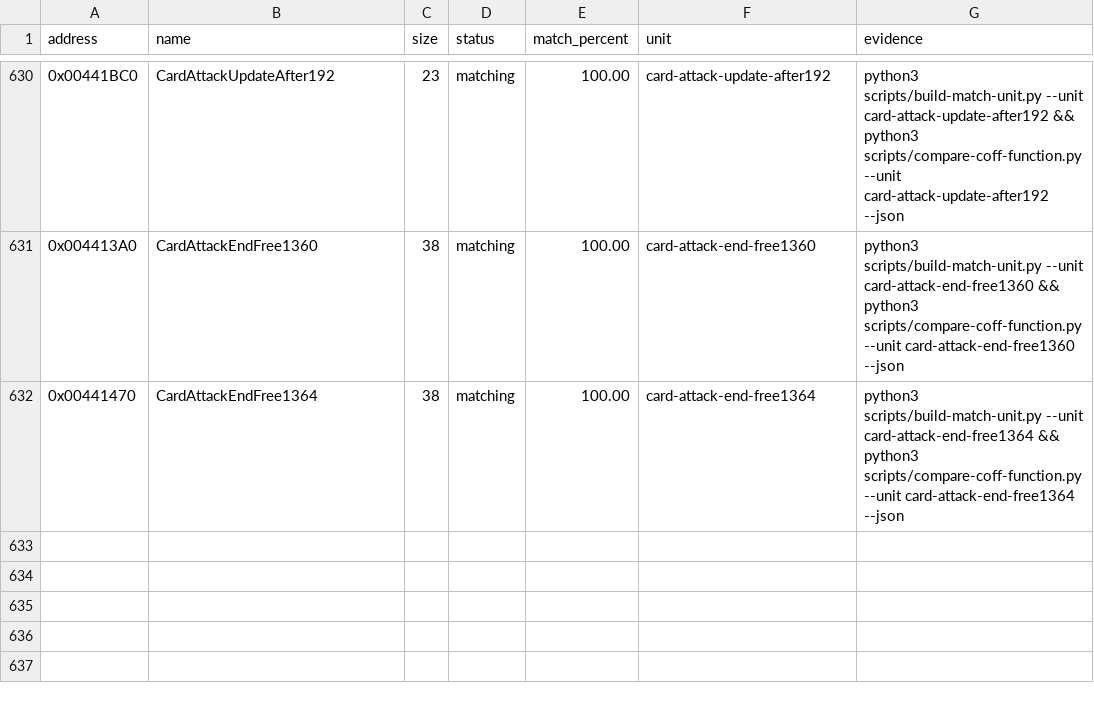
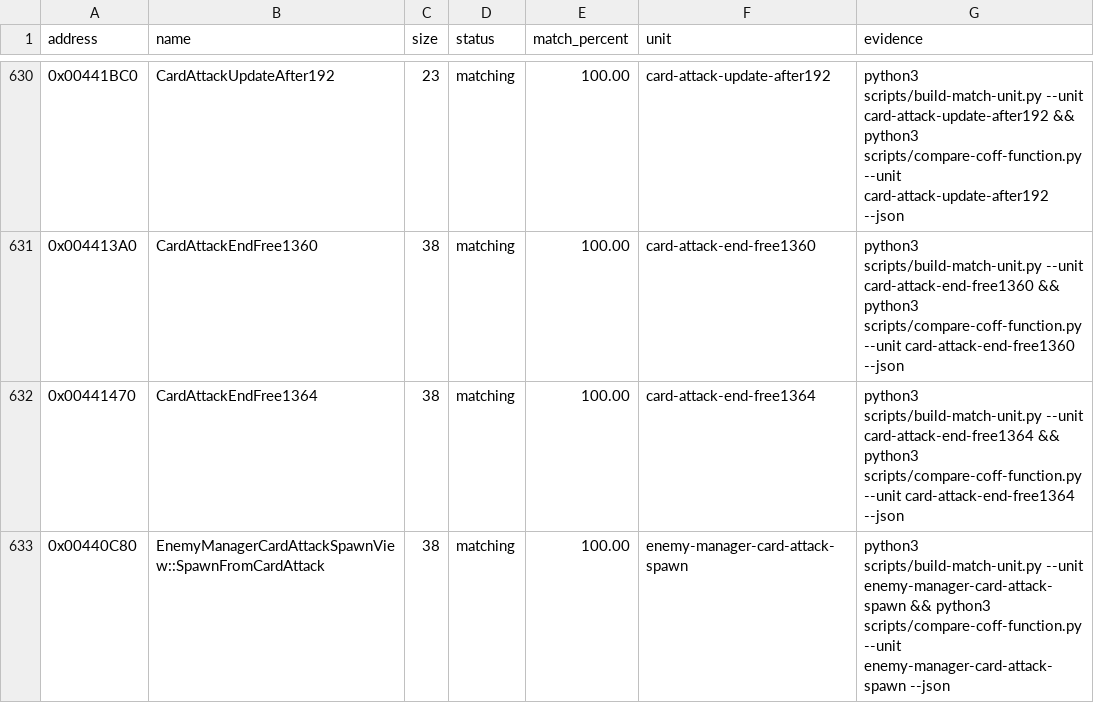
Before and after one commit to N0zoM1z0/th09, a CSV file: config/matches.csv, drawn as a sheet; only a part is shown, gaps mark what is left out.

```diff
--- a/config/matches.csv
+++ b/config/matches.csv
@@ -632 +632,2 @@ address,name,size,status,match_percent,unit,evidence
 0x00441470,CardAttackEndFree1364,38,matching,100.00,card-attack-end-free1364,python3 scripts/build-match-unit.py --unit card-attack-end-free1364 && python3 scripts/compare-coff-function.py --unit card-attack-end-free1364 --json
+0x00440C80,EnemyManagerCardAttackSpawnView::SpawnFromCardAttack,38,matching,100.00,enemy-manager-card-attack-spawn,python3 scripts/build-match-unit.py --unit enemy-manager-card-attack-spawn && python3 scripts/compare-coff-function.py --unit enemy-manager-card-attack-spawn --json
```
Also changed, not shown: config/function-origins.csv, config/functions.csv, 8 other files.
